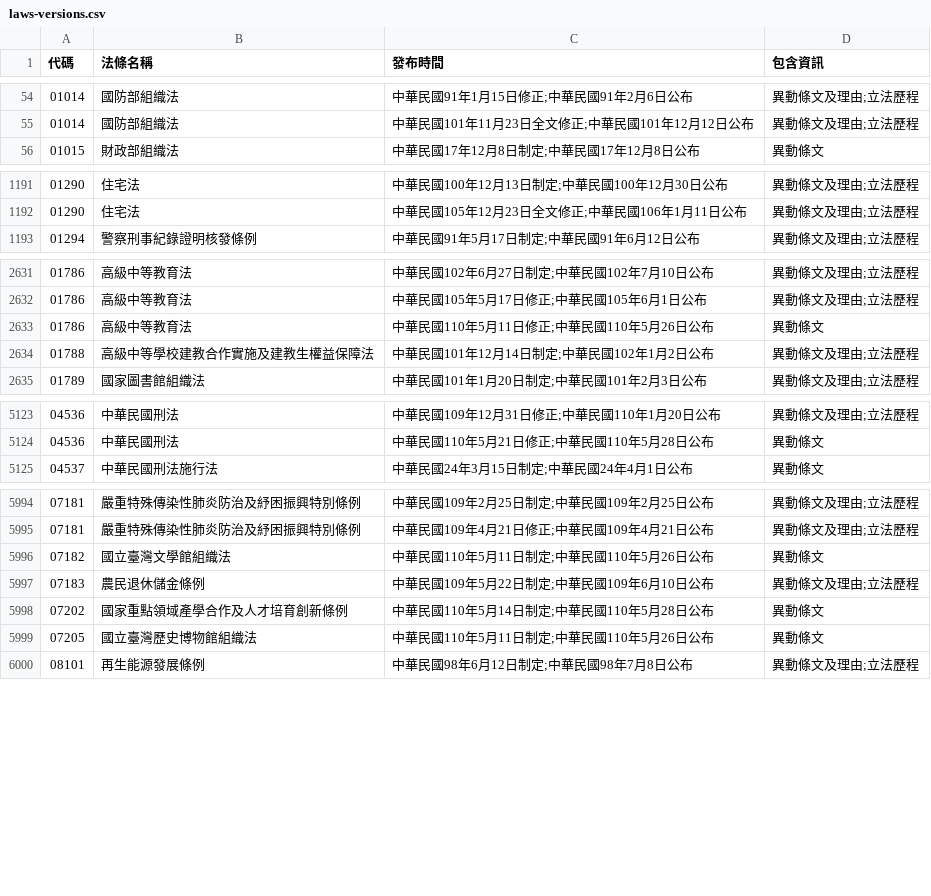
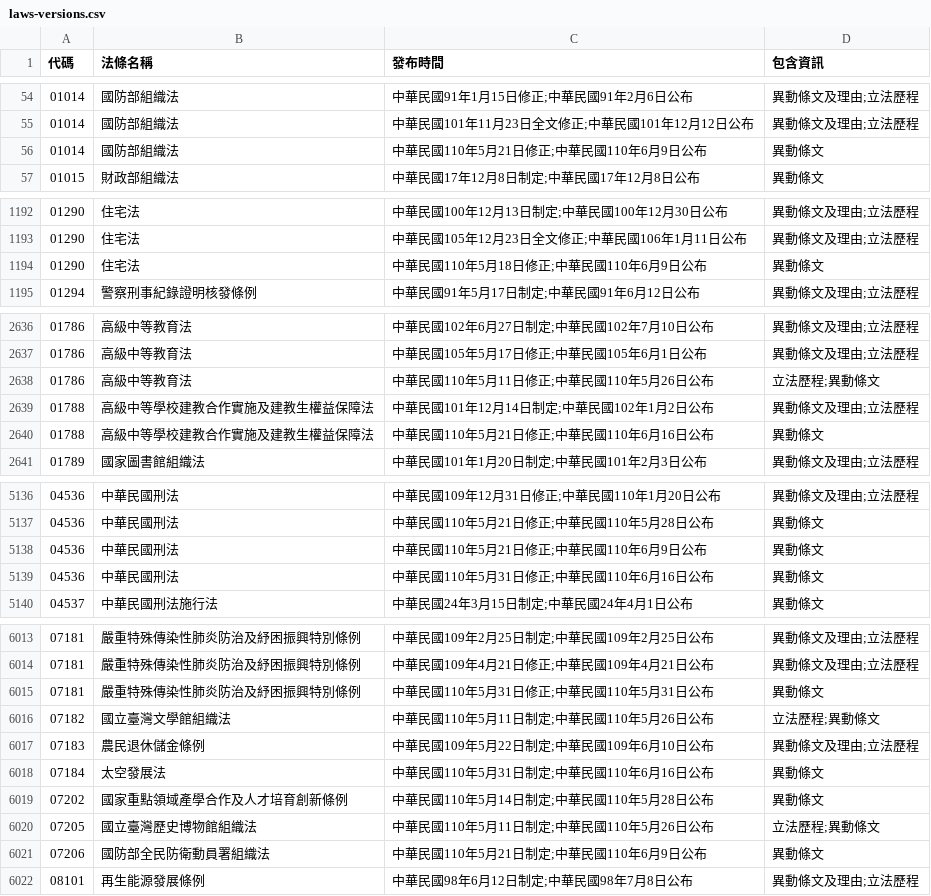
Before and after one commit to ronnywang/twlaw, a CSV file: laws-versions.csv, drawn as a sheet; only a part is shown, gaps mark what is left out; the diff covers the shown part only.

Commit message:
update data

```diff
--- a/laws-versions.csv
+++ b/laws-versions.csv
@@ -55,2 +55,3 @@
 01014,國防部組織法,中華民國101年11月23日全文修正;中華民國101年12月12日公布,異動條文及理由;立法歷程
+01014,國防部組織法,中華民國110年5月21日修正;中華民國110年6月9日公布,異動條文
 01015,財政部組織法,中華民國17年12月8日制定;中華民國17年12月8日公布,異動條文
@@ -1192,2 +1193,3 @@
 01290,住宅法,中華民國105年12月23日全文修正;中華民國106年1月11日公布,異動條文及理由;立法歷程
+01290,住宅法,中華民國110年5月18日修正;中華民國110年6月9日公布,異動條文
 01294,警察刑事紀錄證明核發條例,中華民國91年5月17日制定;中華民國91年6月12日公布,異動條文及理由;立法歷程
@@ -2632,4 +2637,5 @@
 01786,高級中等教育法,中華民國105年5月17日修正;中華民國105年6月1日公布,異動條文及理由;立法歷程
-01786,高級中等教育法,中華民國110年5月11日修正;中華民國110年5月26日公布,異動條文
+01786,高級中等教育法,中華民國110年5月11日修正;中華民國110年5月26日公布,立法歷程;異動條文
 01788,高級中等學校建教合作實施及建教生權益保障法,中華民國101年12月14日制定;中華民國102年1月2日公布,異動條文及理由;立法歷程
+01788,高級中等學校建教合作實施及建教生權益保障法,中華民國110年5月21日修正;中華民國110年6月16日公布,異動條文
 01789,國家圖書館組織法,中華民國101年1月20日制定;中華民國101年2月3日公布,異動條文及理由;立法歷程
@@ -5124,2 +5137,4 @@
 04536,中華民國刑法,中華民國110年5月21日修正;中華民國110年5月28日公布,異動條文
+04536,中華民國刑法,中華民國110年5月21日修正;中華民國110年6月9日公布,異動條文
+04536,中華民國刑法,中華民國110年5月31日修正;中華民國110年6月16日公布,異動條文
 04537,中華民國刑法施行法,中華民國24年3月15日制定;中華民國24年4月1日公布,異動條文
@@ -5995,6 +6014,9 @@
 07181,嚴重特殊傳染性肺炎防治及紓困振興特別條例,中華民國109年4月21日修正;中華民國109年4月21日公布,異動條文及理由;立法歷程
-07182,國立臺灣文學館組織法,中華民國110年5月11日制定;中華民國110年5月26日公布,異動條文
+07181,嚴重特殊傳染性肺炎防治及紓困振興特別條例,中華民國110年5月31日修正;中華民國110年5月31日公布,異動條文
+07182,國立臺灣文學館組織法,中華民國110年5月11日制定;中華民國110年5月26日公布,立法歷程;異動條文
 07183,農民退休儲金條例,中華民國109年5月22日制定;中華民國109年6月10日公布,異動條文及理由;立法歷程
+07184,太空發展法,中華民國110年5月31日制定;中華民國110年6月16日公布,異動條文
 07202,國家重點領域產學合作及人才培育創新條例,中華民國110年5月14日制定;中華民國110年5月28日公布,異動條文
-07205,國立臺灣歷史博物館組織法,中華民國110年5月11日制定;中華民國110年5月26日公布,異動條文
+07205,國立臺灣歷史博物館組織法,中華民國110年5月11日制定;中華民國110年5月26日公布,立法歷程;異動條文
+07206,國防部全民防衛動員署組織法,中華民國110年5月21日制定;中華民國110年6月9日公布,異動條文
 08101,再生能源發展條例,中華民國98年6月12日制定;中華民國98年7月8日公布,異動條文及理由;立法歷程
```
Also changed, not shown: 14 added rows, 10 moved rows and 8 edited cells elsewhere in this file, laws-category.csv, laws.csv.
